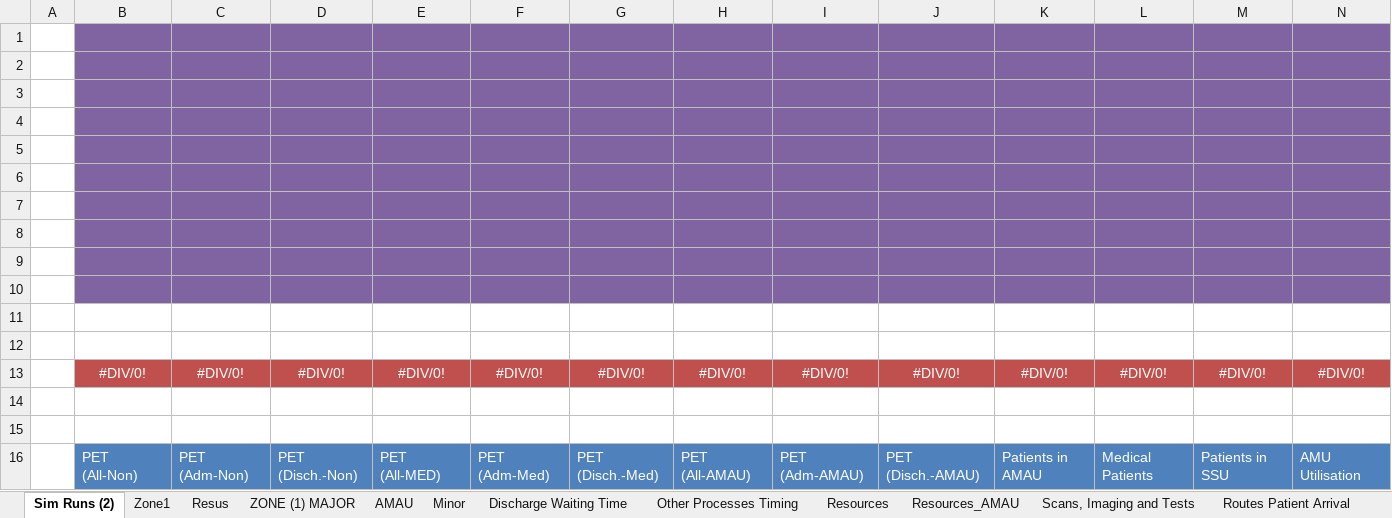
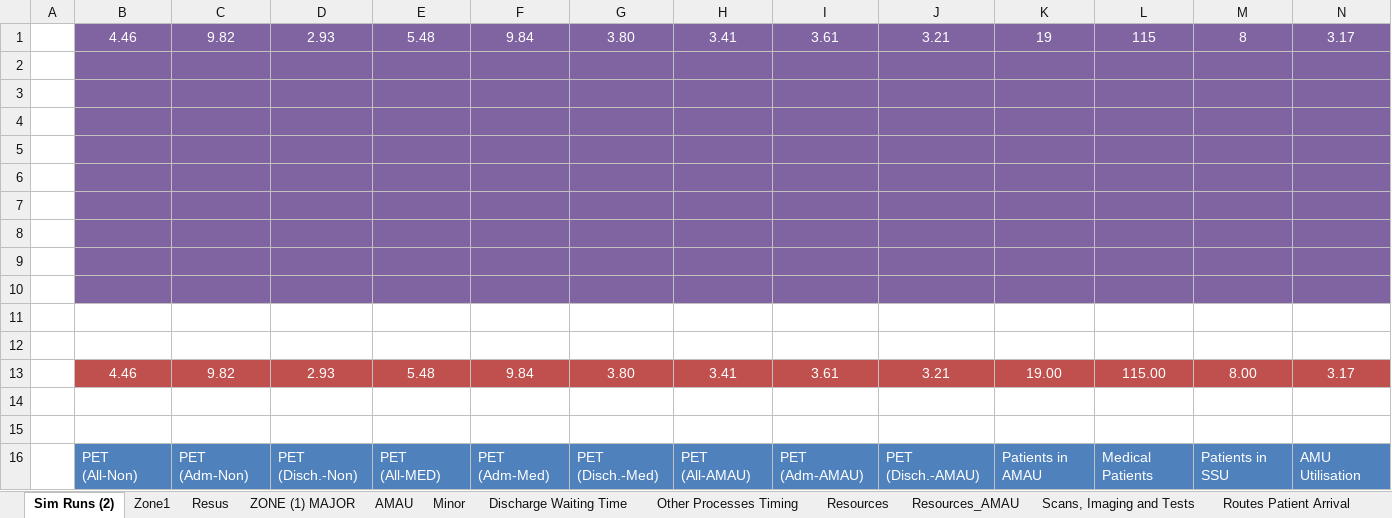
Before and after one commit to hebahabib/Tallaght-Project, an Excel workbook: Tallaght Tallght Model_Original/control.xlsx, sheet Sim Runs (2), drawn as a sheet; only a part is shown; values as stored, in another font and other column widths than the file's, no borders; removed rows and columns are numbered as before the commit, all else as after; rows hold the shown columns only; the diff names each change by its address in the sheet, - before the commit and + after, or states it on an @@ line.

```diff
--- a/Tallaght Tallght Model_Original/control.xlsx (sheet Sim Runs (2))
+++ b/Tallaght Tallght Model_Original/control.xlsx (sheet Sim Runs (2))
-row 1: (empty)
+row 1:  | 4.46 | 9.82 | 2.93 | 5.48 | 9.84 | 3.80 | 3.41 | 3.61 | 3.21 | 19 | 115 | 8 | 3.17
-row 13:  | #DIV/0! | #DIV/0! | #DIV/0! | #DIV/0! | #DIV/0! | #DIV/0! | #DIV/0! | #DIV/0! | #DIV/0! | #DIV/0! | #DIV/0! | #DIV/0! | #DIV/0!
+row 13:  | 4.46 | 9.82 | 2.93 | 5.48 | 9.84 | 3.80 | 3.41 | 3.61 | 3.21 | 19.00 | 115.00 | 8.00 | 3.17
```
Also changed, not shown: 2 other files.
